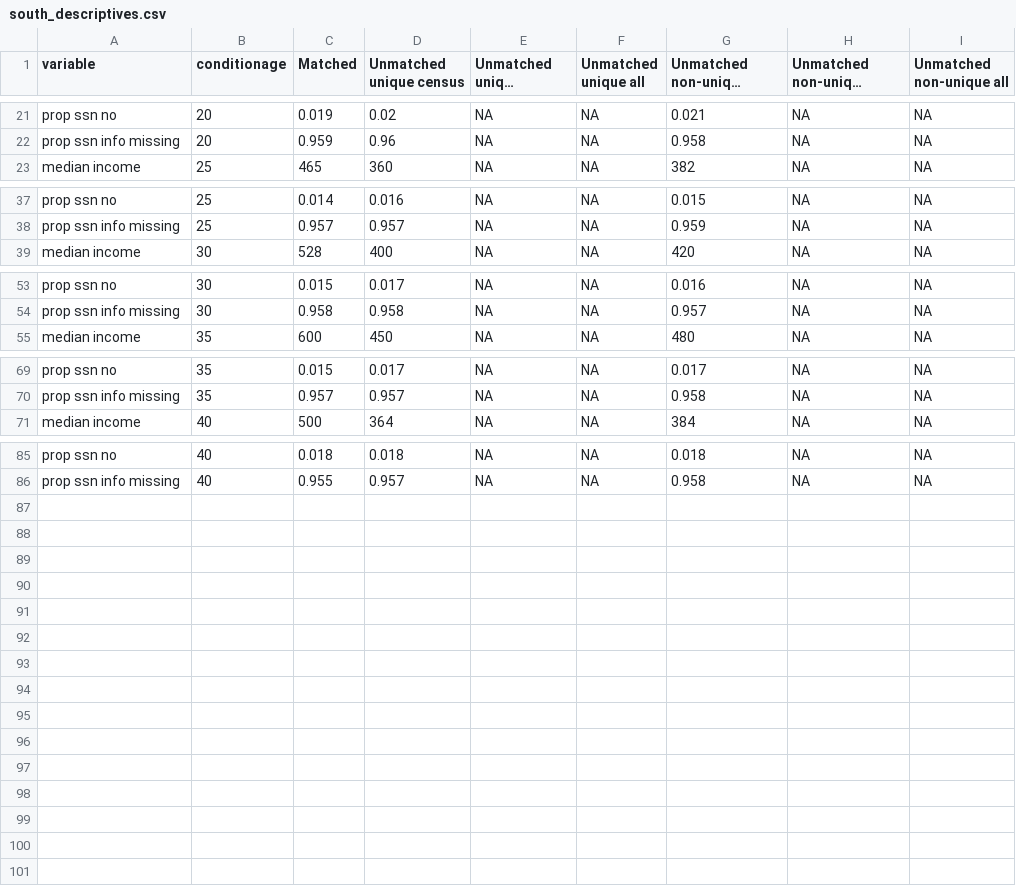
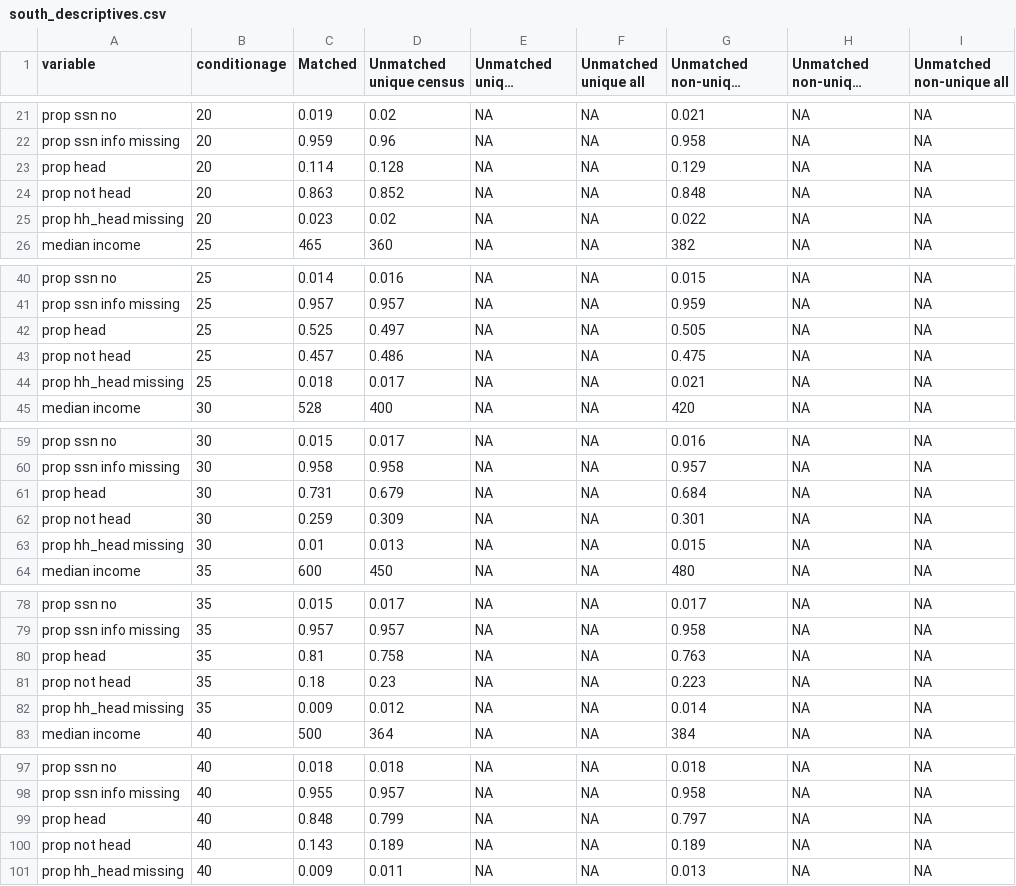
Before and after one commit to josh-goldstein-git/censoc, a CSV file: match_metrics/south_descriptives.csv, drawn as a sheet; only a part is shown, gaps mark what is left out; long unchanged cells end in ….

```diff
--- a/match_metrics/south_descriptives.csv
+++ b/match_metrics/south_descriptives.csv
@@ -22,2 +22,5 @@
 "prop ssn info missing",20,0.959,0.96,NA,NA,0.958,NA,NA
+"prop head",20,0.114,0.128,NA,NA,0.129,NA,NA
+"prop not head",20,0.863,0.852,NA,NA,0.848,NA,NA
+"prop hh_head missing",20,0.023,0.02,NA,NA,0.022,NA,NA
 "median income",25,465,360,NA,NA,382,NA,NA
@@ -38,2 +41,5 @@
 "prop ssn info missing",25,0.957,0.957,NA,NA,0.959,NA,NA
+"prop head",25,0.525,0.497,NA,NA,0.505,NA,NA
+"prop not head",25,0.457,0.486,NA,NA,0.475,NA,NA
+"prop hh_head missing",25,0.018,0.017,NA,NA,0.021,NA,NA
 "median income",30,528,400,NA,NA,420,NA,NA
@@ -54,2 +60,5 @@
 "prop ssn info missing",30,0.958,0.958,NA,NA,0.957,NA,NA
+"prop head",30,0.731,0.679,NA,NA,0.684,NA,NA
+"prop not head",30,0.259,0.309,NA,NA,0.301,NA,NA
+"prop hh_head missing",30,0.01,0.013,NA,NA,0.015,NA,NA
 "median income",35,600,450,NA,NA,480,NA,NA
@@ -70,2 +79,5 @@
 "prop ssn info missing",35,0.957,0.957,NA,NA,0.958,NA,NA
+"prop head",35,0.81,0.758,NA,NA,0.763,NA,NA
+"prop not head",35,0.18,0.23,NA,NA,0.223,NA,NA
+"prop hh_head missing",35,0.009,0.012,NA,NA,0.014,NA,NA
 "median income",40,500,364,NA,NA,384,NA,NA
@@ -86 +98,4 @@
 "prop ssn info missing",40,0.955,0.957,NA,NA,0.958,NA,NA
+"prop head",40,0.848,0.799,NA,NA,0.797,NA,NA
+"prop not head",40,0.143,0.189,NA,NA,0.189,NA,NA
+"prop hh_head missing",40,0.009,0.011,NA,NA,0.013,NA,NA
```
Also changed, not shown: match_metrics/midwest_descriptives.csv, match_metrics/northeast_descriptives.csv, 1 other file.
